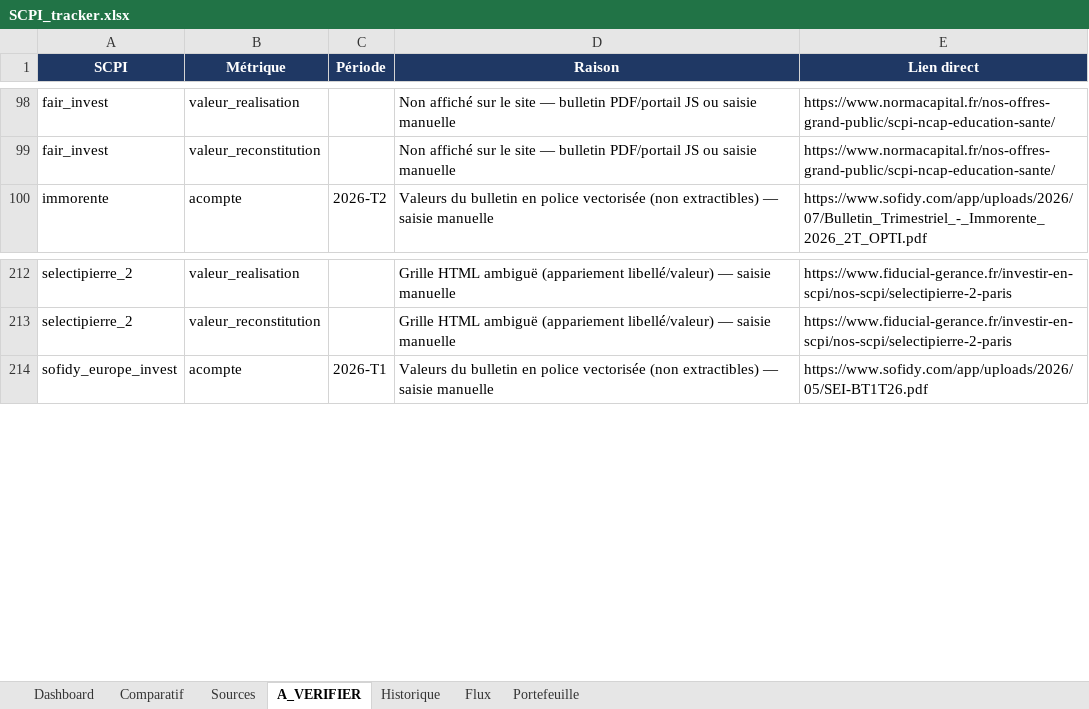
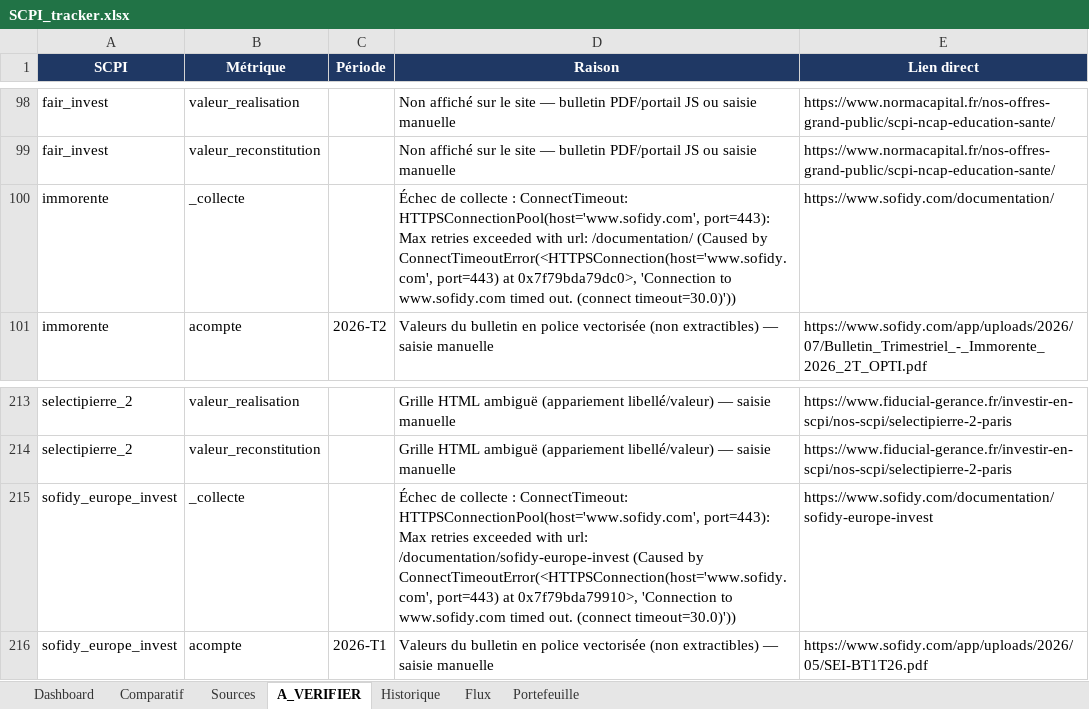
Before and after one commit to maximemrg/scpi-tracker, an Excel workbook: SCPI_tracker.xlsx, sheet A_VERIFIER, drawn as a sheet; only a part is shown, gaps mark what is left out; values as stored, in another font and other column widths than the file's, no borders; the diff names each change by its address in the sheet, - before the commit and + after, or states it on an @@ line.

```diff
--- a/SCPI_tracker.xlsx (sheet A_VERIFIER)
+++ b/SCPI_tracker.xlsx (sheet A_VERIFIER)
+row 100: immorente | _collecte |  | Échec de collecte : ConnectTimeout: HTTPSConnectionPool(host='www.sofidy.com', port=443): Max retries exceeded with url: /documentation/ (Caused by ConnectTimeoutError(<HTTPSConnection(host='www.sofidy.com', port=443) at 0x7f79bda79dc0>, 'Connection to www.sofidy.com timed out. (connect timeout=30.0)')) | https://www.sofidy.com/documentation/
+row 215: sofidy_europe_invest | _collecte |  | Échec de collecte : ConnectTimeout: HTTPSConnectionPool(host='www.sofidy.com', port=443): Max retries exceeded with url: /documentation/sofidy-europe-invest (Caused by ConnectTimeoutError(<HTTPSConnection(host='www.sofidy.com', port=443) at 0x7f79bda79910>, 'Connection to www.sofidy.com timed out. (connect timeout=30.0)')) | https://www.sofidy.com/documentation/sofidy-europe-invest
```
Also changed, not shown: sheet Historique, sheet Flux, sheet Dashboard, 2 other files.
